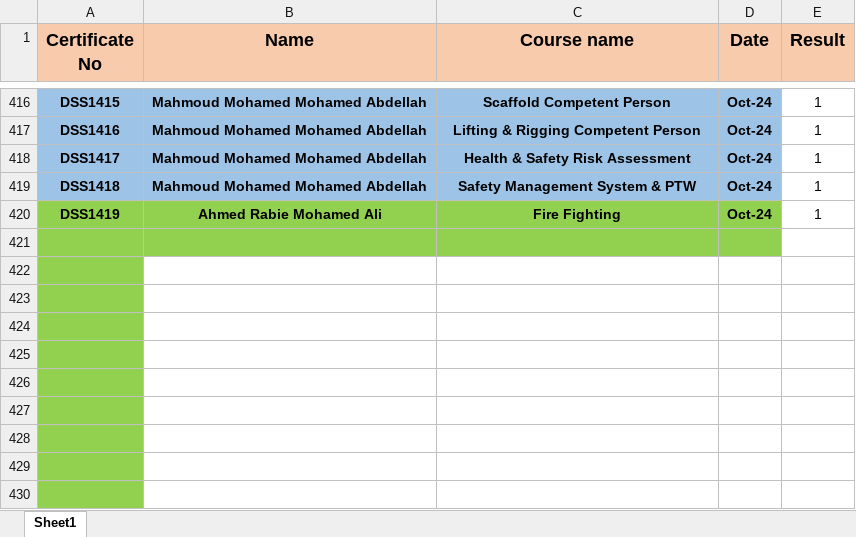
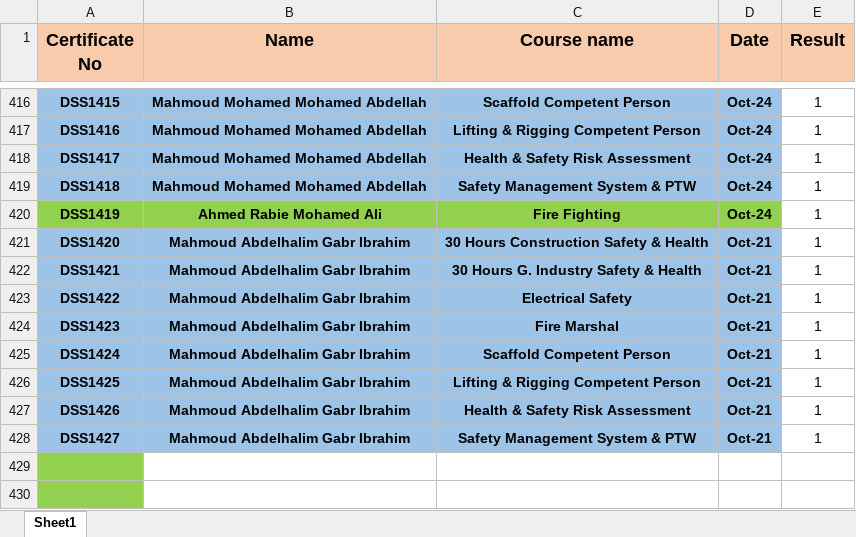
Before and after one commit to ahmedbendarey111/DSS, an Excel workbook: DSS.xlsx, sheet Sheet1, drawn as a sheet; only a part is shown, gaps mark what is left out; values as stored, in another font and other column widths than the file's, no borders; the diff names each change by its address in the sheet, - before the commit and + after, or states it on an @@ line.

Commit message:
Add files via upload

```diff
--- a/DSS.xlsx (sheet Sheet1)
+++ b/DSS.xlsx (sheet Sheet1)
-row 421: (empty)
+row 421: DSS1420 | Mahmoud Abdelhalim Gabr Ibrahim | 30 Hours Construction Safety & Health | Oct-21 | 1
-A421:D421 fill: #92D050
+A421:D421 fill: #9DC3E6
-row 422: (empty)
+row 422: DSS1421 | Mahmoud Abdelhalim Gabr Ibrahim | 30 Hours G. Industry Safety & Health | Oct-21 | 1
-A422:A428 fill: #92D050
+A422:A428 fill: #9DC3E6
-B422:D428 fill: none
+B422:D428 fill: #9DC3E6
-row 423: (empty)
+row 423: DSS1422 | Mahmoud Abdelhalim Gabr Ibrahim | Electrical Safety | Oct-21 | 1
-row 424: (empty)
+row 424: DSS1423 | Mahmoud Abdelhalim Gabr Ibrahim | Fire Marshal | Oct-21 | 1
-row 425: (empty)
+row 425: DSS1424 | Mahmoud Abdelhalim Gabr Ibrahim | Scaffold Competent Person | Oct-21 | 1
-row 426: (empty)
+row 426: DSS1425 | Mahmoud Abdelhalim Gabr Ibrahim | Lifting & Rigging Competent Person | Oct-21 | 1
-row 427: (empty)
+row 427: DSS1426 | Mahmoud Abdelhalim Gabr Ibrahim | Health & Safety Risk Assessment | Oct-21 | 1
-row 428: (empty)
+row 428: DSS1427 | Mahmoud Abdelhalim Gabr Ibrahim | Safety Management System & PTW | Oct-21 | 1
```
